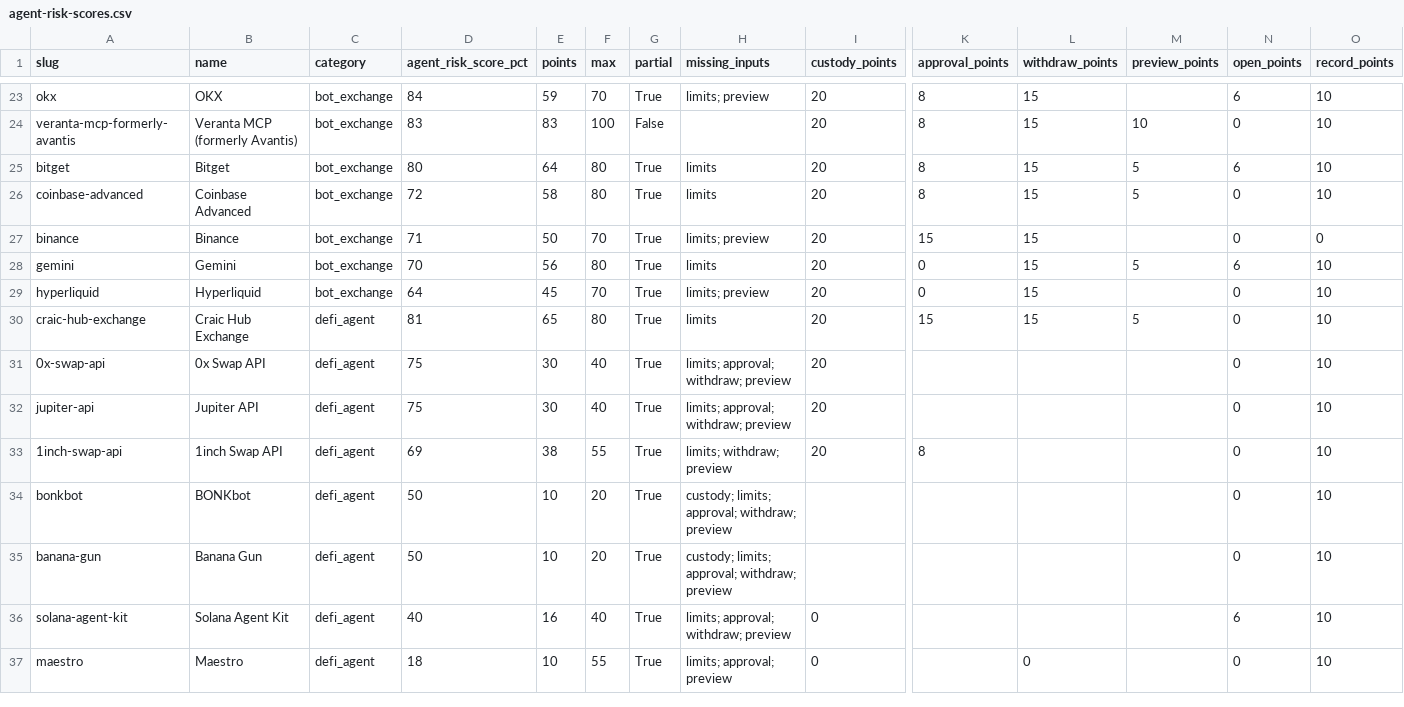
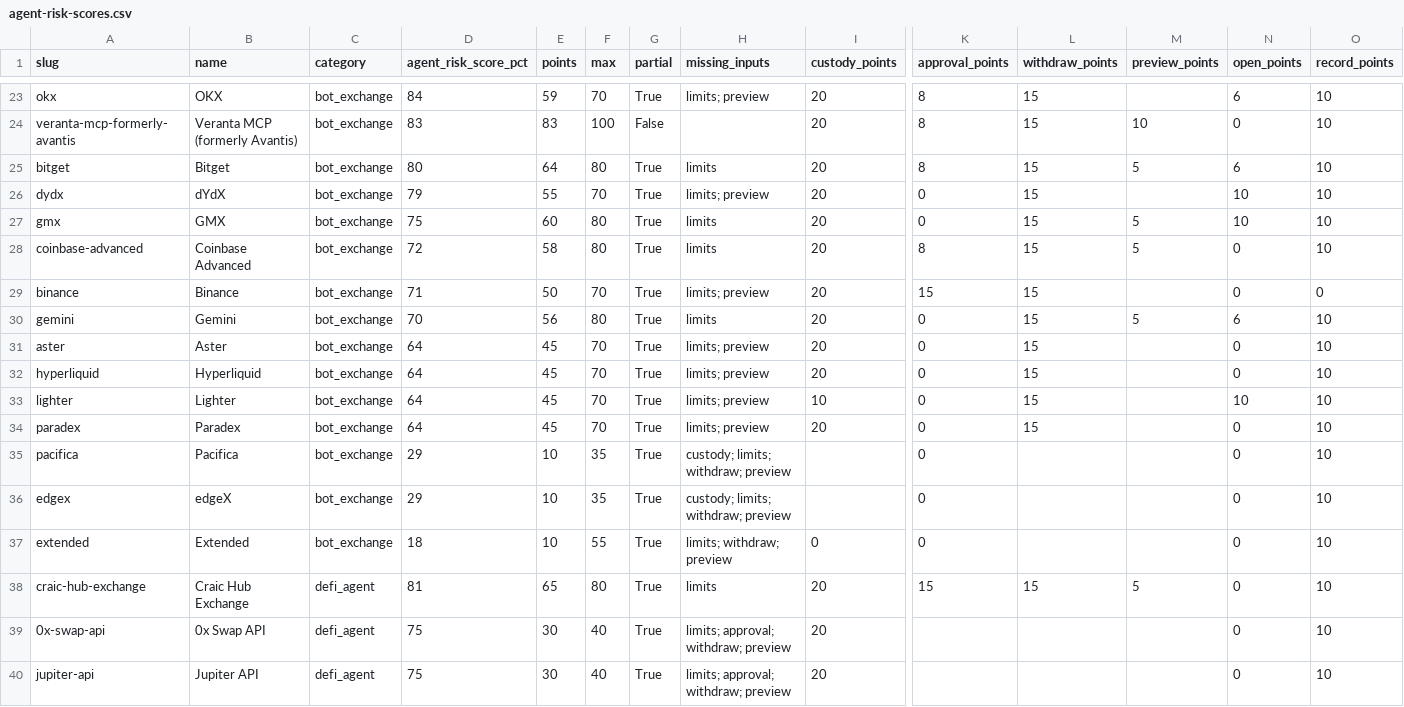
Before and after one commit to intoApex/tas-ratings, a CSV file: data/agent-risk-scores.csv, drawn as a sheet; only a part is shown, gaps mark what is left out; the shorter side is filled out with more unchanged rows; rows hold the shown columns only; the diff names each change by its address in the sheet, - before the commit and + after, or states it on an @@ line.

```diff
--- a/data/agent-risk-scores.csv
+++ b/data/agent-risk-scores.csv
+row 26: dydx | dYdX | bot_exchange | 79 | 55 | 70 | True | limits; preview | 20 | 0 | 15 |  | 10 | 10
+row 27: gmx | GMX | bot_exchange | 75 | 60 | 80 | True | limits | 20 | 0 | 15 | 5 | 10 | 10
+row 31: aster | Aster | bot_exchange | 64 | 45 | 70 | True | limits; preview | 20 | 0 | 15 |  | 0 | 10
+row 33: lighter | Lighter | bot_exchange | 64 | 45 | 70 | True | limits; preview | 10 | 0 | 15 |  | 10 | 10
+row 34: paradex | Paradex | bot_exchange | 64 | 45 | 70 | True | limits; preview | 20 | 0 | 15 |  | 0 | 10
+row 35: pacifica | Pacifica | bot_exchange | 29 | 10 | 35 | True | custody; limits; withdraw; preview |  | 0 |  |  | 0 | 10
+row 36: edgex | edgeX | bot_exchange | 29 | 10 | 35 | True | custody; limits; withdraw; preview |  | 0 |  |  | 0 | 10
+row 37: extended | Extended | bot_exchange | 18 | 10 | 55 | True | limits; withdraw; preview | 0 | 0 |  |  | 0 | 10
```
Also changed, not shown: 4 other files.
